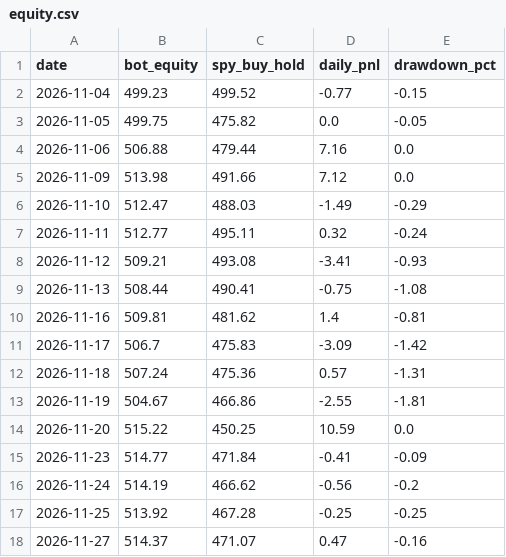
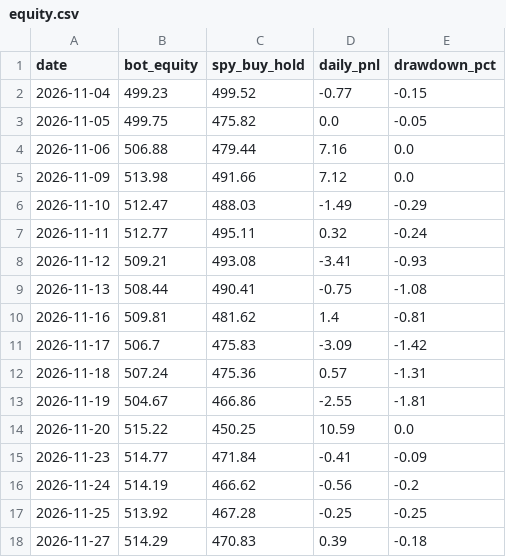
Before and after one commit to TheutzuBosu/theo-trading-bot, a CSV file: state/equity.csv, drawn as a sheet.

Commit message:
chore(state): actualizare equity.csv

```diff
--- a/state/equity.csv
+++ b/state/equity.csv
@@ -17,2 +17,2 @@ date,bot_equity,spy_buy_hold,daily_pnl,drawdown_pct
 2026-11-25,513.92,467.28,-0.25,-0.25
-2026-11-27,514.37,471.07,0.47,-0.16
+2026-11-27,514.29,470.83,0.39,-0.18
```
